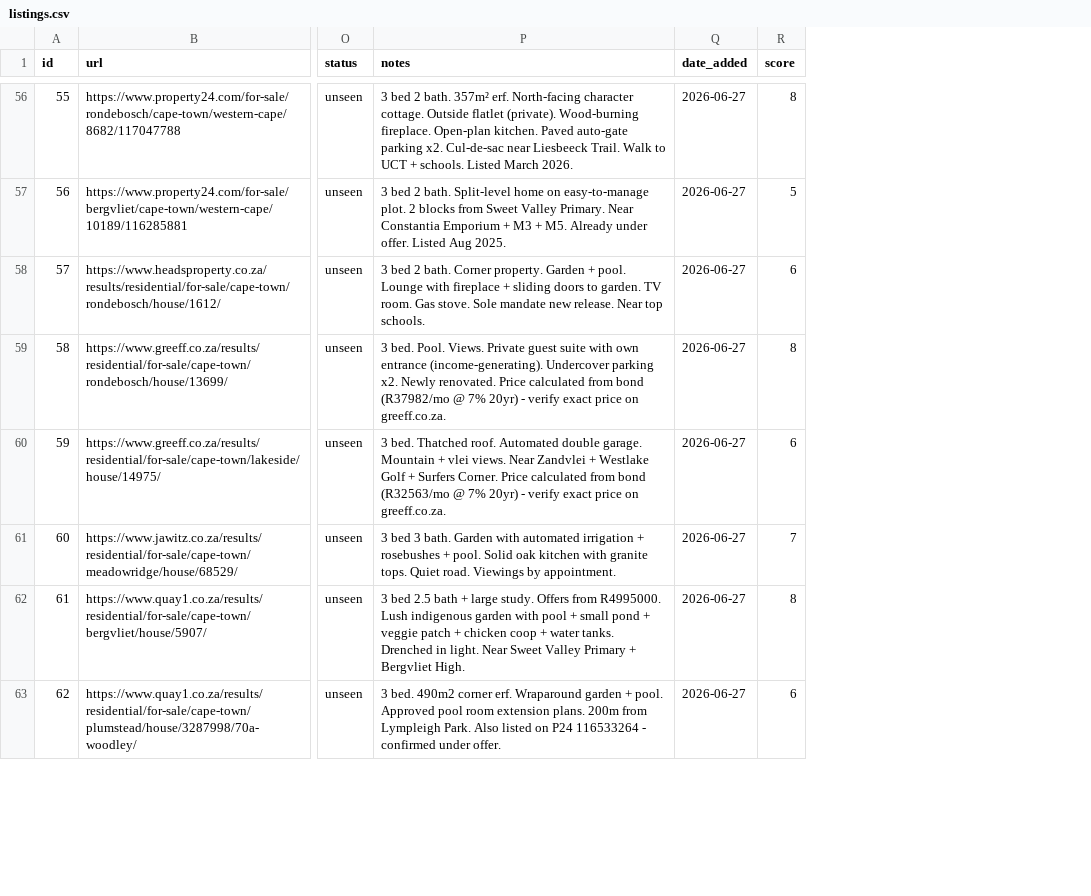
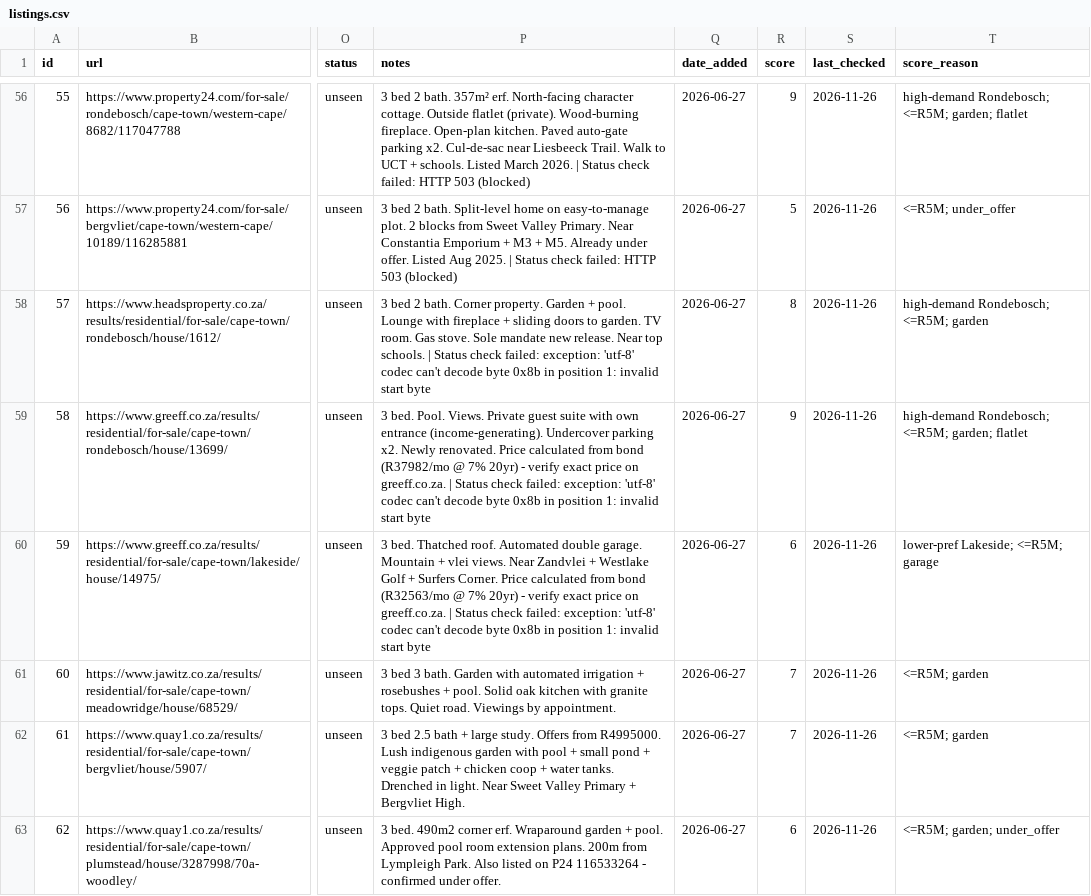
Before and after one commit to system123/house-search, a CSV file: listings.csv, drawn as a sheet; only a part is shown, gaps mark what is left out; the diff covers the shown part only; the diff names each change by its address in the sheet, - before the commit and + after, or states it on an @@ line.

```diff
--- a/listings.csv
+++ b/listings.csv
+column S (last_checked), rows 56-63: all 2026-11-26
+column T (score_reason), rows 56-63: high-demand Rondebosch; <=R5M; garden; flatlet | <=R5M; under_offer | high-demand Rondebosch; <=R5M; garden | high-demand Rondebosch; <=R5M; garden; flatlet | lower-pref Lakeside; <=R5M; garage | <=R5M; garden | <=R5M; garden | <=R5M; garden; under_offer
-P56 (notes): …March 2026.
+P56 (notes): …March 2026. | Status check failed: HTTP 503 (blocked)
-R56 (score): 8
+R56 (score): 9
-P57 (notes): …Aug 2025.
+P57 (notes): …Aug 2025. | Status check failed: HTTP 503 (blocked)
-P58 (notes): …top schools.
+P58 (notes): …top schools. | Status check failed: exception: 'utf-8' codec can't decode byte 0x8b in position 1: invalid start byte
-R58 (score): 6
+R58 (score): 8
-P59 (notes): …on greeff.co.za.
+P59 (notes): …on greeff.co.za. | Status check failed: exception: 'utf-8' codec can't decode byte 0x8b in position 1: invalid start byte
-R59 (score): 8
+R59 (score): 9
-P60 (notes): …on greeff.co.za.
+P60 (notes): …on greeff.co.za. | Status check failed: exception: 'utf-8' codec can't decode byte 0x8b in position 1: invalid start byte
-R62 (score): 8
+R62 (score): 7
```
Also changed, not shown: 61 edited cells elsewhere in this file, 2 other files.
